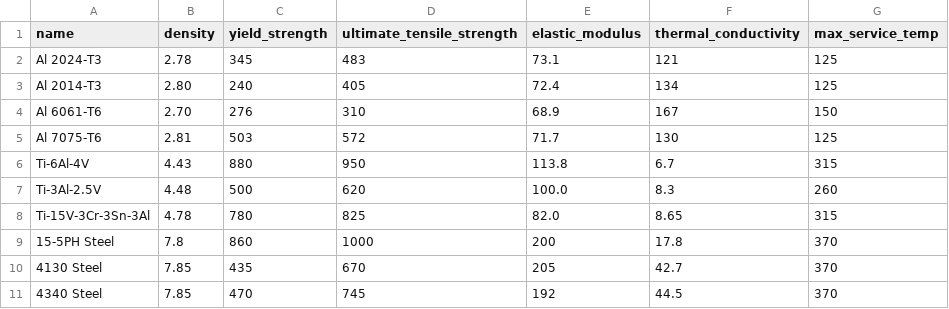
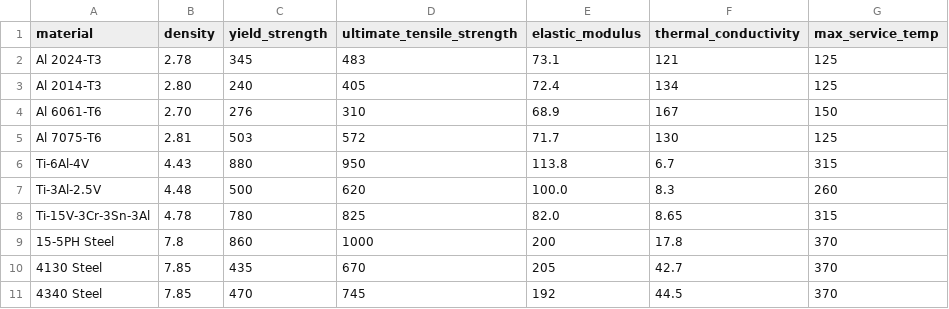
Before and after one commit to Srinidhi-Srini/AeroMat, a CSV file: materials.csv, drawn as a sheet.

```diff
--- a/materials.csv
+++ b/materials.csv
@@ -1,2 +1,2 @@
-name,density,yield_strength,ultimate_tensile_strength,elastic_modulus,thermal_conductivity,max_service_temp
+material,density,yield_strength,ultimate_tensile_strength,elastic_modulus,thermal_conductivity,max_service_temp
 Al 2024-T3,2.78,345,483,73.1,121,125
```
Also changed, not shown: 1 other file.
